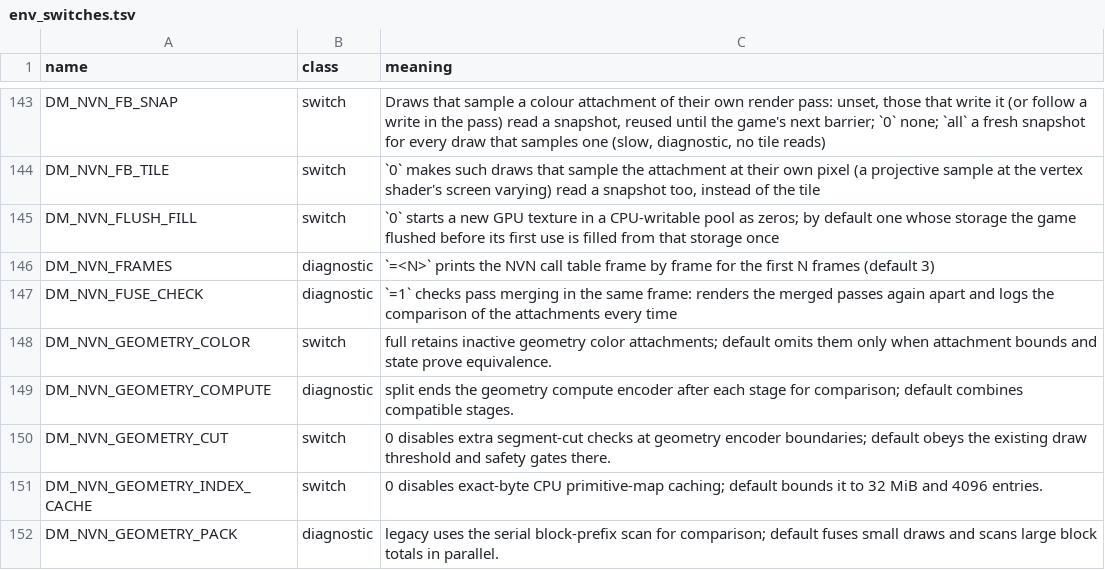
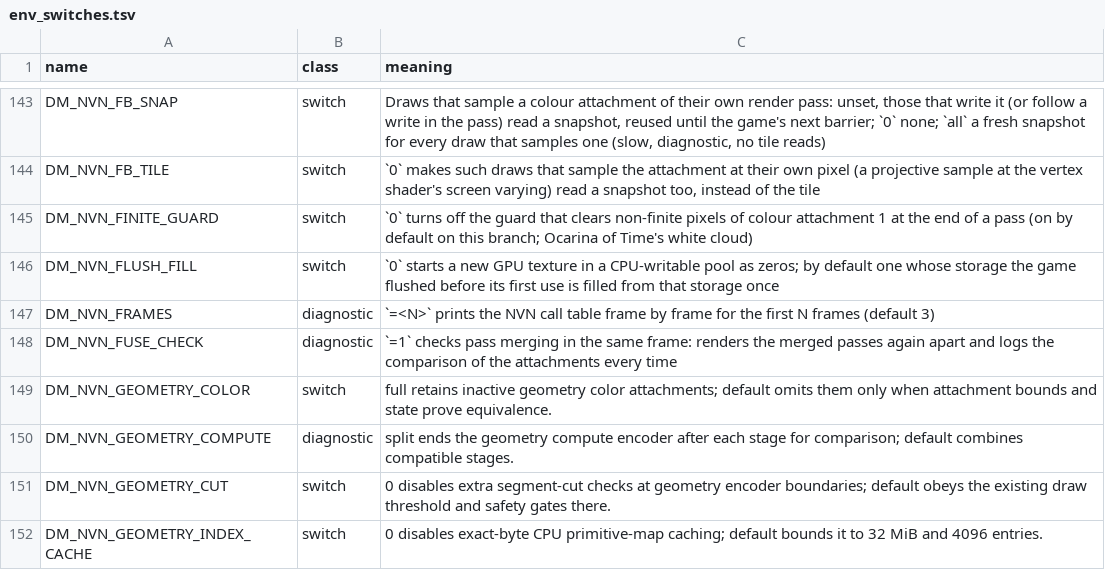
Before and after one commit to lil-tag/nxnative, a TSV file: docs/env_switches.tsv, drawn as a sheet; only a part is shown, gaps mark what is left out; the shorter side is filled out with more unchanged rows; the diff names each change by its address in the sheet, - before the commit and + after, or states it on an @@ line.

```diff
--- a/docs/env_switches.tsv
+++ b/docs/env_switches.tsv
+row 145: DM_NVN_FINITE_GUARD | switch | `0` turns off the guard that clears non-finite pixels of colour attachment 1 at the end of a pass (on by default on this branch; Ocarina of Time's white cloud)
```
Also changed, not shown: 2 other files.
